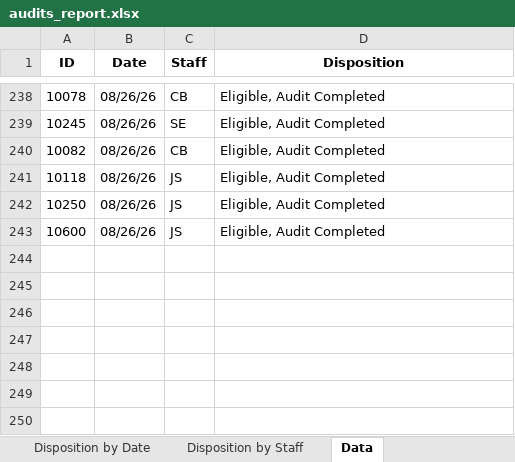
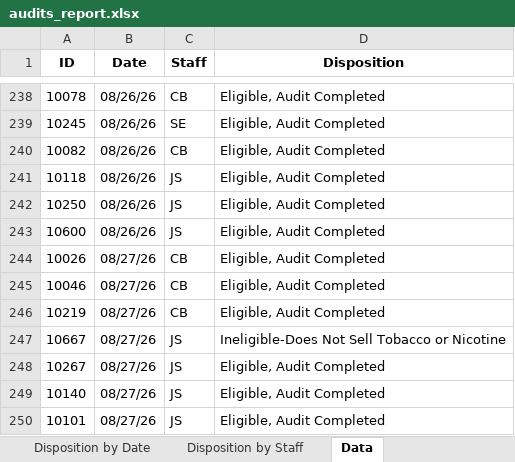
Before and after one commit to sshamblen/public, an Excel workbook: audits_report.xlsx, sheet Data, drawn as a sheet; only a part is shown, gaps mark what is left out; values as stored, in another font and other column widths than the file's, no borders; the diff names each change by its address in the sheet, - before the commit and + after, or states it on an @@ line.

Commit message:
Changes

```diff
--- a/audits_report.xlsx (sheet Data)
+++ b/audits_report.xlsx (sheet Data)
+row 244: 10026 | 08/27/26 | CB | Eligible, Audit Completed
+row 245: 10046 | 08/27/26 | CB | Eligible, Audit Completed
+row 246: 10219 | 08/27/26 | CB | Eligible, Audit Completed
+row 247: 10667 | 08/27/26 | JS | Ineligible-Does Not Sell Tobacco or Nicotine
+row 248: 10267 | 08/27/26 | JS | Eligible, Audit Completed
+row 249: 10140 | 08/27/26 | JS | Eligible, Audit Completed
+row 250: 10101 | 08/27/26 | JS | Eligible, Audit Completed
```
Also changed, not shown: sheet Eligible Complete by Date, sheet Disposition by Staff, sheet Disposition by Date.
